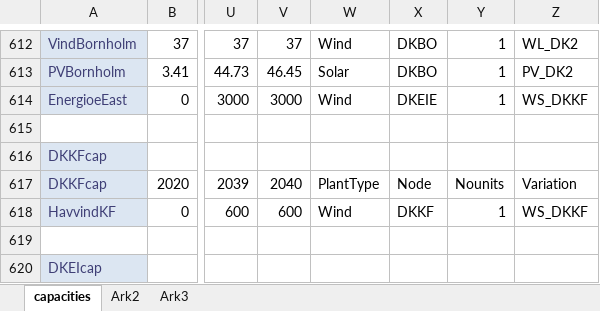
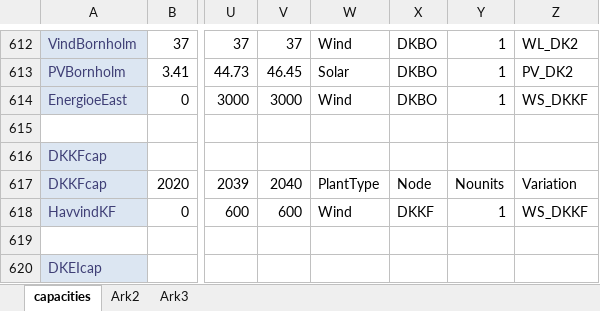
Before and after one commit to JeppeSchultzNielsen/REO-Sisyfos-lite, an Excel workbook: data/capacities.xlsx, sheet capacities, drawn as a sheet; only a part is shown, gaps mark what is left out; values as stored, in another font and other column widths than the file's, no borders; the diff names each change by its address in the sheet, - before the commit and + after, or states it on an @@ line.

```diff
--- a/data/capacities.xlsx (sheet capacities)
+++ b/data/capacities.xlsx (sheet capacities)
-X614: DKEIE
+X614: DKBO
```
Also changed, not shown: 10 other files.
